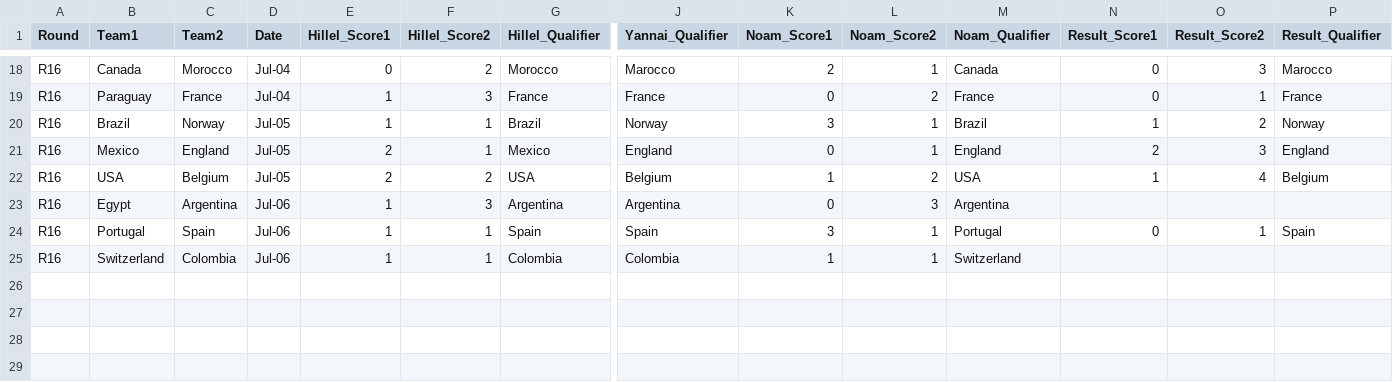
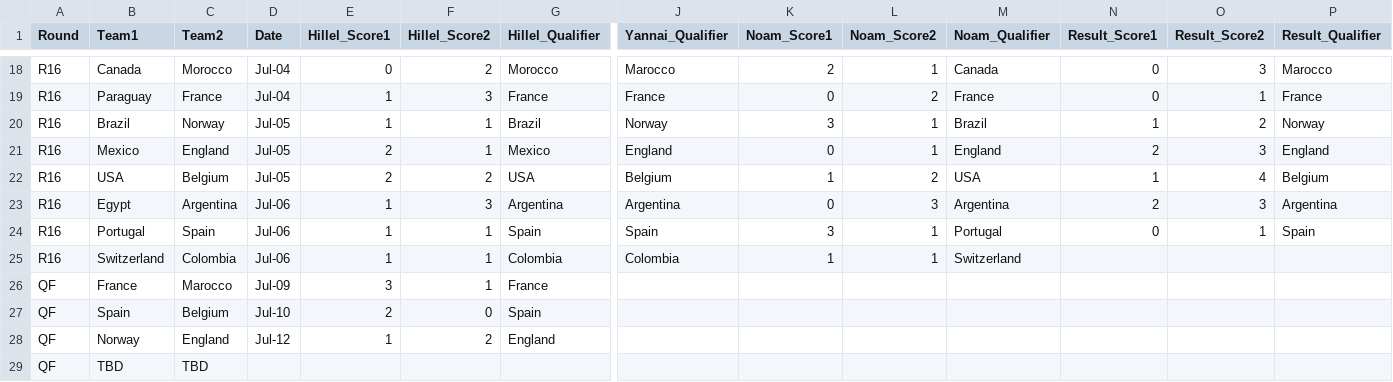
Before and after one commit to hillel9/popup-theming, a CSV file: mondial26/matches.csv, drawn as a sheet; only a part is shown, gaps mark what is left out; rows hold the shown columns only; the diff names each change by its address in the sheet, - before the commit and + after, or states it on an @@ line.

```diff
--- a/mondial26/matches.csv
+++ b/mondial26/matches.csv
-N23 (Result_Score1): (empty)
+N23 (Result_Score1): 2
-O23 (Result_Score2): (empty)
+O23 (Result_Score2): 3
-P23 (Result_Qualifier): (empty)
+P23 (Result_Qualifier): Argentina
+row 26: QF | France | Marocco | Jul-09 | 3 | 1 | France
+row 27: QF | Spain | Belgium | Jul-10 | 2 | 0 | Spain
+row 28: QF | Norway | England | Jul-12 | 1 | 2 | England
+row 29: QF | TBD | TBD
```
Also changed, not shown: 2 other files.
